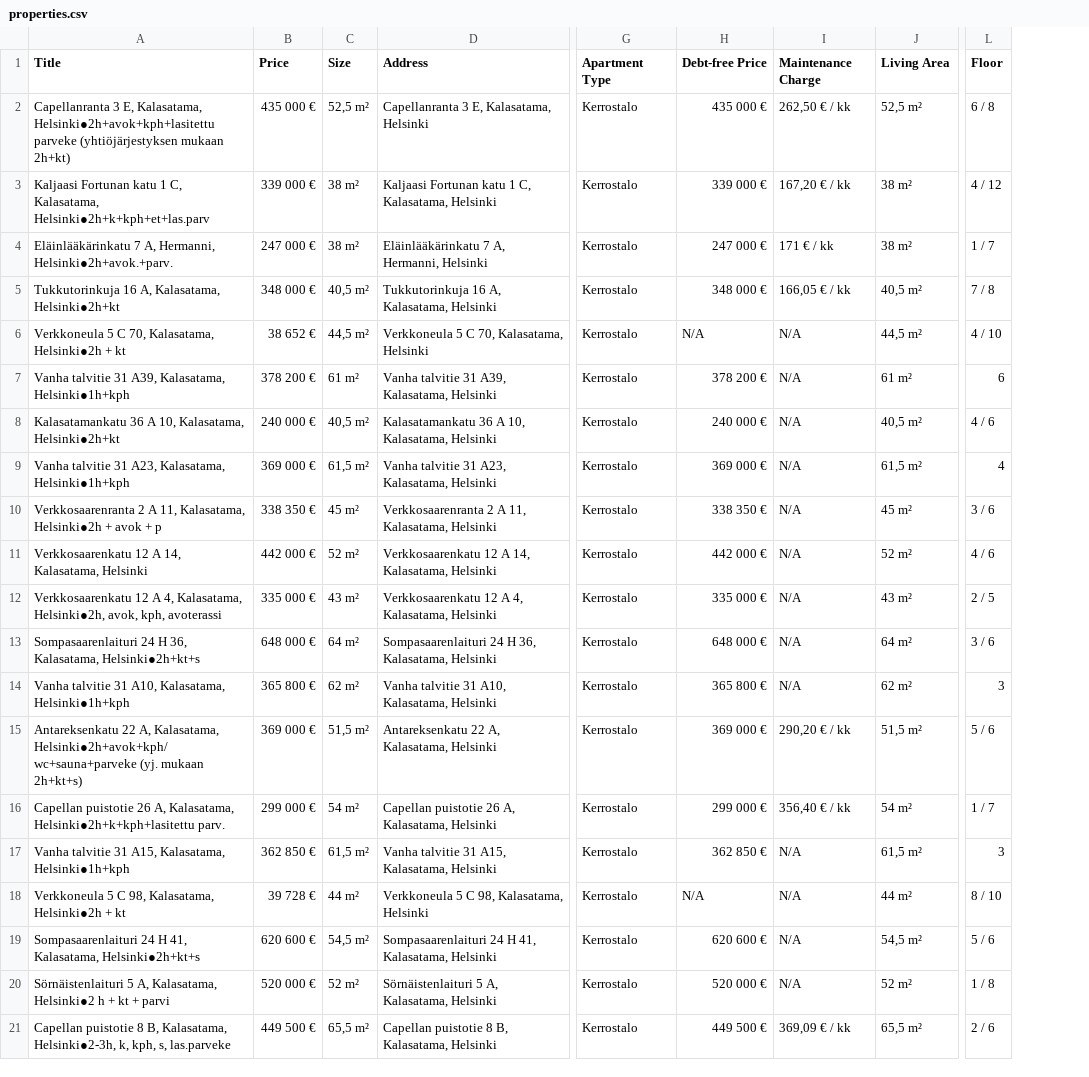
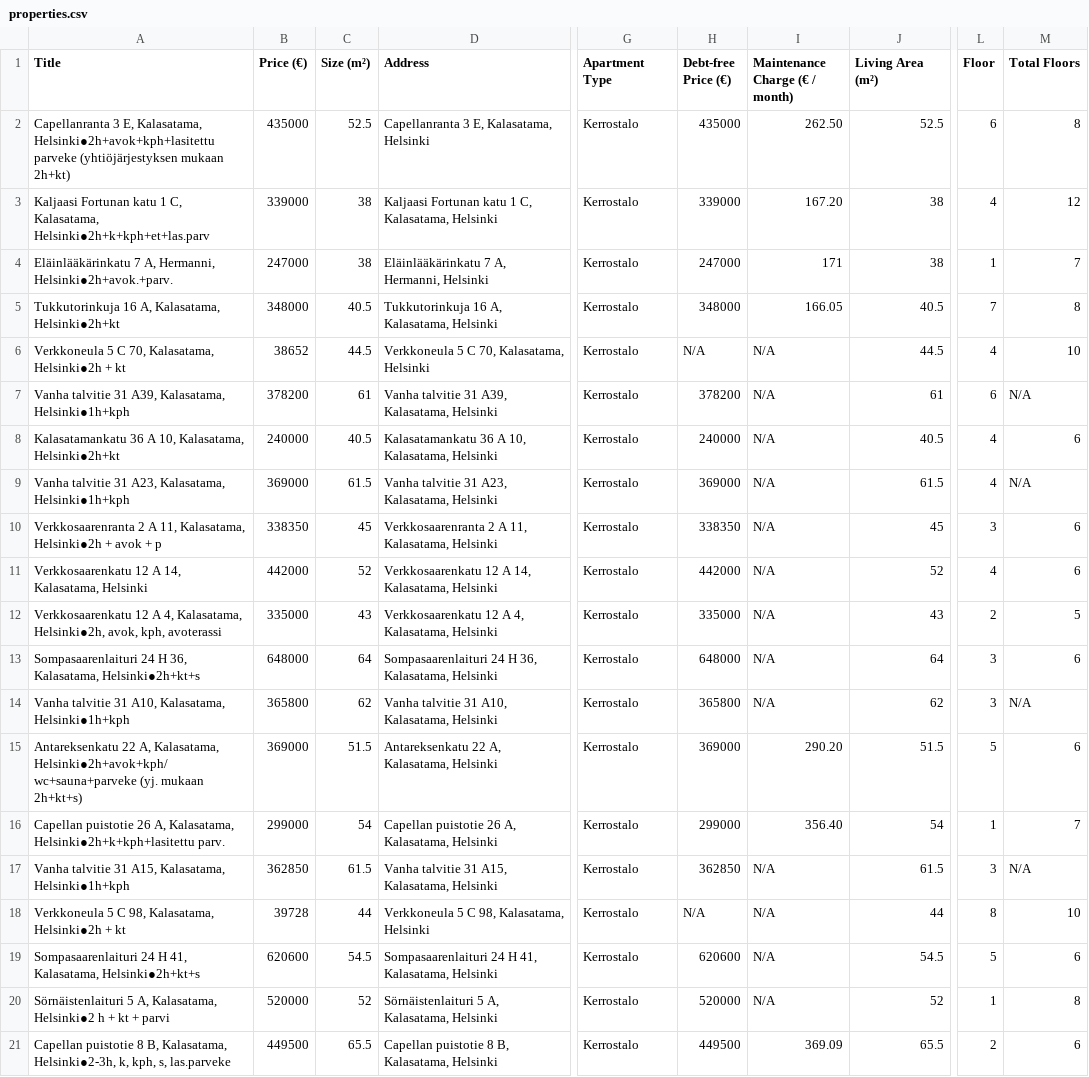
Before and after one commit to Sami-Mannila/webscraper, a CSV file: properties.csv, drawn as a sheet; only a part is shown, gaps mark what is left out; removed rows and columns are numbered as before the commit, all else as after; the diff covers the shown part only; the diff names each change by its address in the sheet, - before the commit and + after, or states it on an @@ line.

Commit message:
manage data format

```diff
--- a/properties.csv
+++ b/properties.csv
-column B (Price), rows 2-21: 435 000 € | 339 000 € | 247 000 € | 348 000 € | 38 652 € | 378 200 € | 240 000 € | 369 000 € | 338 350 € | 442 000 € | 335 000 € | 648 000 € | 365 800 € | 369 000 € | 299 000 € | 362 850 € | 39 728 € | 620 600 € | 520 000 € | 449 500 €
-column C (Size), rows 2-21: 52,5 m² | 38 m² | 38 m² | 40,5 m² | 44,5 m² | 61 m² | 40,5 m² | 61,5 m² | 45 m² | 52 m² | 43 m² | 64 m² | 62 m² | 51,5 m² | 54 m² | 61,5 m² | 44 m² | 54,5 m² | 52 m² | 65,5 m²
+column B (Price (€)), rows 2-21: 435000 | 339000 | 247000 | 348000 | 38652 | 378200 | 240000 | 369000 | 338350 | 442000 | 335000 | 648000 | 365800 | 369000 | 299000 | 362850 | 39728 | 620600 | 520000 | 449500
+column C (Size (m²)), rows 2-21: 52.5 | 38 | 38 | 40.5 | 44.5 | 61 | 40.5 | 61.5 | 45 | 52 | 43 | 64 | 62 | 51.5 | 54 | 61.5 | 44 | 54.5 | 52 | 65.5
-column H (Debt-free Price), rows 2-21: 435 000 € | 339 000 € | 247 000 € | 348 000 € | N/A | 378 200 € | 240 000 € | 369 000 € | 338 350 € | 442 000 € | 335 000 € | 648 000 € | 365 800 € | 369 000 € | 299 000 € | 362 850 € | N/A | 620 600 € | 520 000 € | 449 500 €
+column H (Debt-free Price (€)), rows 2-21: 435000 | 339000 | 247000 | 348000 | N/A | 378200 | 240000 | 369000 | 338350 | 442000 | 335000 | 648000 | 365800 | 369000 | 299000 | 362850 | N/A | 620600 | 520000 | 449500
-column J (Living Area), rows 2-21: 52,5 m² | 38 m² | 38 m² | 40,5 m² | 44,5 m² | 61 m² | 40,5 m² | 61,5 m² | 45 m² | 52 m² | 43 m² | 64 m² | 62 m² | 51,5 m² | 54 m² | 61,5 m² | 44 m² | 54,5 m² | 52 m² | 65,5 m²
+column J (Living Area (m²)), rows 2-21: 52.5 | 38 | 38 | 40.5 | 44.5 | 61 | 40.5 | 61.5 | 45 | 52 | 43 | 64 | 62 | 51.5 | 54 | 61.5 | 44 | 54.5 | 52 | 65.5
+column M (Total Floors), rows 2-21: 8 | 12 | 7 | 8 | 10 | N/A | 6 | N/A | 6 | 6 | 5 | 6 | N/A | 6 | 7 | N/A | 10 | 6 | 8 | 6
-I1: Maintenance Charge
+I1: Maintenance Charge (€ / month)
-I2 (Maintenance Charge (€ / month)): 262,50 € / kk
+I2 (Maintenance Charge (€ / month)): 262.50
-L2 (Floor): 6 / 8
+L2 (Floor): 6
-I3 (Maintenance Charge (€ / month)): 167,20 € / kk
+I3 (Maintenance Charge (€ / month)): 167.20
-L3 (Floor): 4 / 12
+L3 (Floor): 4
-I4 (Maintenance Charge (€ / month)): 171 € / kk
+I4 (Maintenance Charge (€ / month)): 171
-L4 (Floor): 1 / 7
+L4 (Floor): 1
-I5 (Maintenance Charge (€ / month)): 166,05 € / kk
+I5 (Maintenance Charge (€ / month)): 166.05
-L5 (Floor): 7 / 8
+L5 (Floor): 7
-L6 (Floor): 4 / 10
+L6 (Floor): 4
-L8 (Floor): 4 / 6
+L8 (Floor): 4
-L10 (Floor): 3 / 6
+L10 (Floor): 3
-L11 (Floor): 4 / 6
+L11 (Floor): 4
-L12 (Floor): 2 / 5
+L12 (Floor): 2
-L13 (Floor): 3 / 6
+L13 (Floor): 3
-I15 (Maintenance Charge (€ / month)): 290,20 € / kk
+I15 (Maintenance Charge (€ / month)): 290.20
-L15 (Floor): 5 / 6
+L15 (Floor): 5
-I16 (Maintenance Charge (€ / month)): 356,40 € / kk
+I16 (Maintenance Charge (€ / month)): 356.40
-L16 (Floor): 1 / 7
+L16 (Floor): 1
-L18 (Floor): 8 / 10
+L18 (Floor): 8
-L19 (Floor): 5 / 6
+L19 (Floor): 5
-L20 (Floor): 1 / 8
+L20 (Floor): 1
-I21 (Maintenance Charge (€ / month)): 369,09 € / kk
+I21 (Maintenance Charge (€ / month)): 369.09
-L21 (Floor): 2 / 6
+L21 (Floor): 2
```
Also changed, not shown: 72 edited cells elsewhere in this file, 1 other file.
